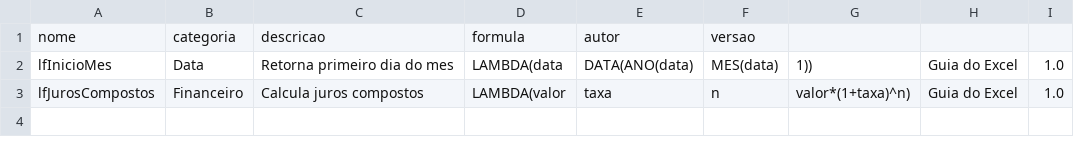
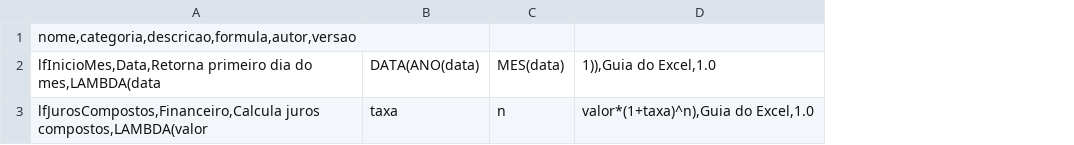
Before and after one commit to guiadoexcel/guia-excel-lambda, a CSV file: library/funcoes.csv, drawn as a sheet; removed rows and columns are numbered as before the commit, all else as after; the diff names each change by its address in the sheet, - before the commit and + after, or states it on an @@ line.

Commit message:
Update funcoes.csv

```diff
--- a/library/funcoes.csv
+++ b/library/funcoes.csv
-column A, rows 1-3: nome | lfInicioMes | lfJurosCompostos
-column B, rows 1-3: categoria | Data | Financeiro
-column C, rows 1-3: descricao | Retorna primeiro dia do mes | Calcula juros compostos
-column D, rows 1-3: formula | LAMBDA(data | LAMBDA(valor
+column A, rows 1-3: nome,categoria,descricao,formula,autor,versao | lfInicioMes,Data,Retorna primeiro dia do mes,LAMBDA(data | lfJurosCompostos,Financeiro,Calcula juros compostos,LAMBDA(valor
-column G, rows 2-3: 1)) | valor*(1+taxa)^n)
-column H, rows 2-3: Guia do Excel | Guia do Excel
-column I, rows 2-3: 1.0 | 1.0
+column D, rows 2-3: 1)),Guia do Excel,1.0 | valor*(1+taxa)^n),Guia do Excel,1.0
-B1: autor
+B1: (empty)
-C1: versao
+C1: (empty)
```
